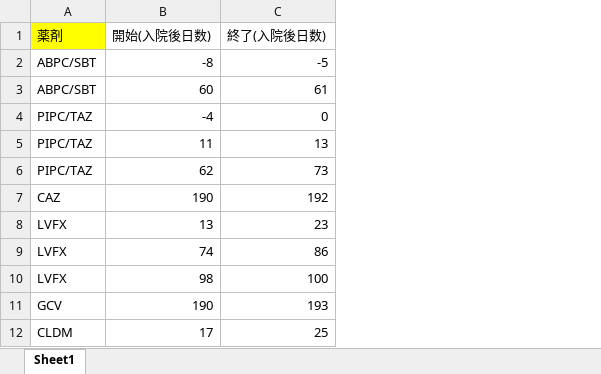
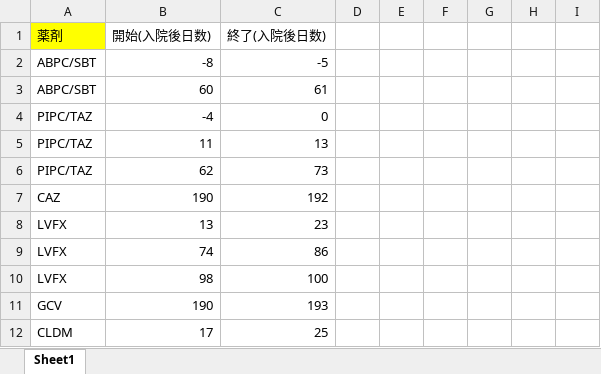
Before and after one commit to g960059/presentations, an Excel workbook: CPC_薬剤_検査.xlsx, sheet Sheet1, drawn as a sheet; only a part is shown; values as stored, in another font and other column widths than the file's, no borders; the diff names each change by its address in the sheet, - before the commit and + after, or states it on an @@ line.

```diff
--- a/CPC_薬剤_検査.xlsx (sheet Sheet1)
+++ b/CPC_薬剤_検査.xlsx (sheet Sheet1)
+column D, empty
+column E, empty
+column F, empty
+column G, empty
+column H, empty
+column I, empty
```
Also changed, not shown: 7 other files.
